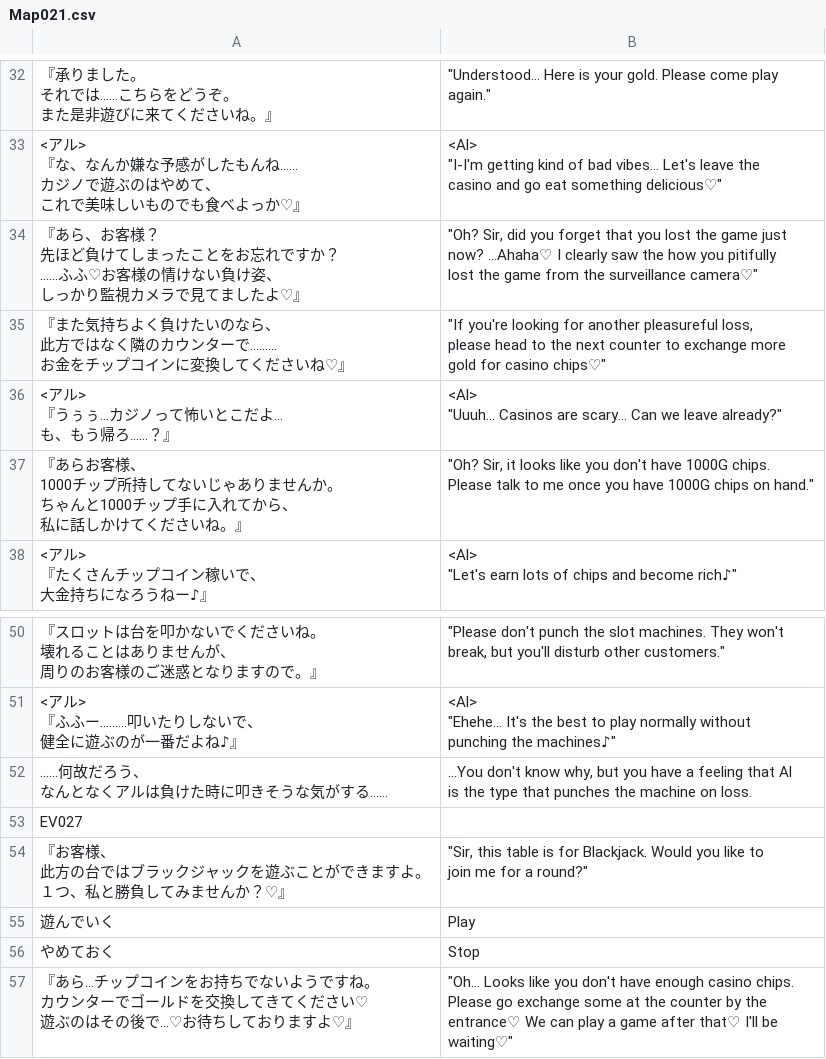
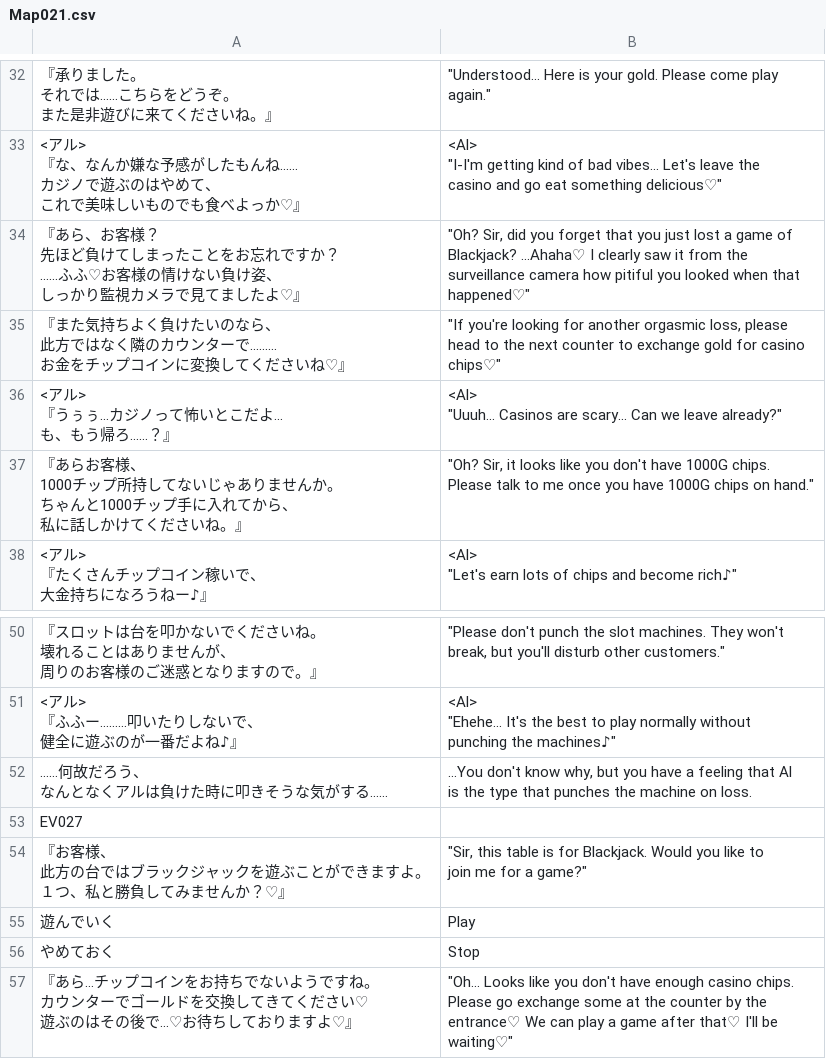
Before and after one commit to PummelsTL/TowerOfAlfimia, a CSV file: www/data/Map021.csv, drawn as a sheet; only a part is shown, gaps mark what is left out.

Commit message:
Update Map021.csv

```diff
--- a/www/data/Map021.csv
+++ b/www/data/Map021.csv
@@ -62,13 +62,14 @@
  casino and go eat something delicious♡"""
-"『あら、お客様？
-　先ほど負けてしまったことをお忘れですか？
-　……ふふ♡お客様の情けない負け姿、
-　しっかり監視カメラで見てましたよ♡』","""Oh? Sir, did you forget that you lost the game just
- now? ...Ahaha♡ I clearly saw the how you pitifully
- lost the game from the surveillance camera♡"""
-"『また気持ちよく負けたいのなら、
-　此方ではなく隣のカウンターで………
-　お金をチップコインに変換してくださいね♡』","""If you're looking for another pleasureful loss,
- please head to the next counter to exchange more
- gold for casino chips♡"""
+"『あら、お客様？
+　先ほど負けてしまったことをお忘れですか？
+　……ふふ♡お客様の情けない負け姿、
+　しっかり監視カメラで見てましたよ♡』","""Oh? Sir, did you forget that you just lost a game of
+ Blackjack? ...Ahaha♡ I clearly saw it from the
+ surveillance camera how pitiful you looked when that
+ happened♡"""
+"『また気持ちよく負けたいのなら、
+　此方ではなく隣のカウンターで………
+　お金をチップコインに変換してくださいね♡』","""If you're looking for another orgasmic loss, please
+ head to the next counter to exchange gold for casino
+ chips♡"""
 "<アル>
@@ -134,6 +135,6 @@ is the type that punches the machine on loss."
 "EV027",""
-"『お客様、
-　此方の台ではブラックジャックを遊ぶことができますよ。
-　１つ、私と勝負してみませんか？♡』","""Sir, this table is for Blackjack. Would you like to
- join me for a round?"""
+"『お客様、
+　此方の台ではブラックジャックを遊ぶことができますよ。
+　１つ、私と勝負してみませんか？♡』","""Sir, this table is for Blackjack. Would you like to
+ join me for a game?"""
 "遊んでいく","Play"
```
